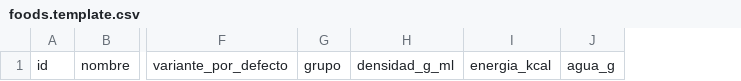
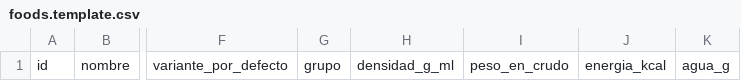
Before and after one commit to victor-rueda02/nutrition-tracker, a CSV file: data/foods.template.csv, drawn as a sheet; only a part is shown, gaps mark what is left out; the diff names each change by its address in the sheet, - before the commit and + after, or states it on an @@ line.

```diff
--- a/data/foods.template.csv
+++ b/data/foods.template.csv
+column I, row 1: peso_en_crudo
```
Also changed, not shown: data/foods.csv, data/foods.sample.csv, 14 other files.
